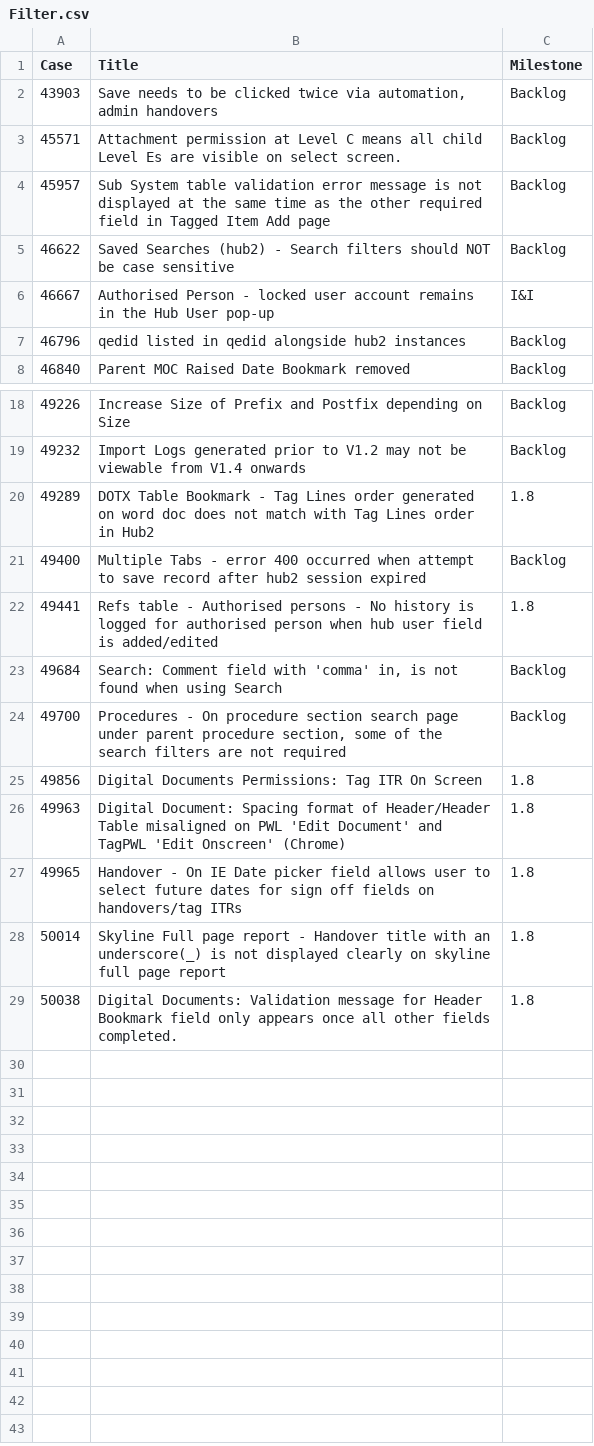
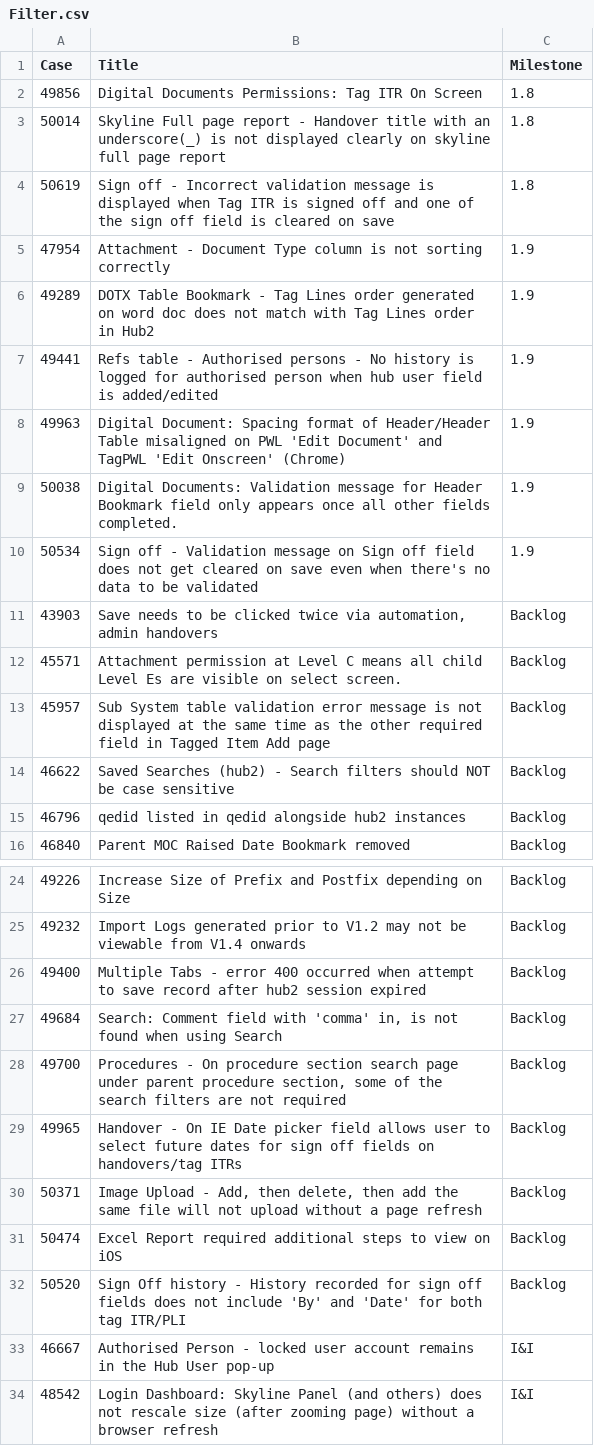
Before and after one commit to GoTechnology/GoTechnology.github.io, a CSV file: src/Filter.csv, drawn as a sheet; only a part is shown, gaps mark what is left out; the diff covers the shown part only.

```diff
--- a/src/Filter.csv
+++ b/src/Filter.csv
@@ -1,0 +2,9 @@
+49856,Digital Documents Permissions: Tag ITR On Screen,1.8
+50014,Skyline Full page report - Handover title with an underscore(_) is not displayed clearly on skyline full page report,1.8
+50619,Sign off - Incorrect validation message is displayed when Tag ITR is signed off and one of the sign off field is cleared on save,1.8
+47954,Attachment - Document Type column is not sorting correctly,1.9
+49289,DOTX Table Bookmark - Tag Lines order generated on word doc does not match with Tag Lines order in Hub2,1.9
+49441,Refs table - Authorised persons - No history is logged for authorised person when hub user field is added/edited,1.9
+49963,Digital Document: Spacing format of Header/Header Table misaligned on PWL 'Edit Document' and TagPWL 'Edit Onscreen' (Chrome),1.9
+50038,Digital Documents: Validation message for Header Bookmark field only appears once all other fields completed.,1.9
+50534,Sign off  - Validation message on Sign off field does not get cleared on save even when there's no data to be validated,1.9
@@ -6 +14,0 @@
-46667,"Authorised Person - locked user account remains in the Hub User pop-up","I&I"
@@ -20 +25,0 @@
-49289,"DOTX Table Bookmark - Tag Lines order generated on word doc does not match with Tag Lines order in Hub2","1.8"
@@ -22 +26,0 @@
-49441,"Refs table - Authorised persons - No history is logged for authorised person when hub user field is added/edited","1.8"
@@ -25,5 +29,6 @@
-49856,"Digital Documents Permissions: Tag ITR On Screen","1.8"
-49963,"Digital Document: Spacing format of Header/Header Table misaligned on PWL 'Edit Document' and TagPWL 'Edit Onscreen' (Chrome)","1.8"
-49965,"Handover - On IE Date picker field allows user to select future dates for sign off fields on handovers/tag ITRs","1.8"
-50014,"Skyline Full page report - Handover title with an underscore(_) is not displayed clearly on skyline full page report","1.8"
-50038,"Digital Documents: Validation message for Header Bookmark field only appears once all other fields completed.","1.8"
+49965,Handover - On IE Date picker field allows user to select future dates for sign off fields on handovers/tag ITRs,Backlog
+50371,"Image Upload - Add, then delete, then add the same file will not upload without a page refresh",Backlog
+50474,Excel Report required additional steps to view on iOS,Backlog
+50520,Sign Off history - History recorded for sign off fields does not include 'By' and 'Date' for both tag ITR/PLI,Backlog
+46667,Authorised Person - locked user account remains in the Hub User pop-up,I&I
+48542,Login Dashboard: Skyline Panel (and others) does not rescale size (after zooming page) without a browser refresh,I&I
```
Also changed, not shown: 1 removed row elsewhere in this file, 11 other files.
